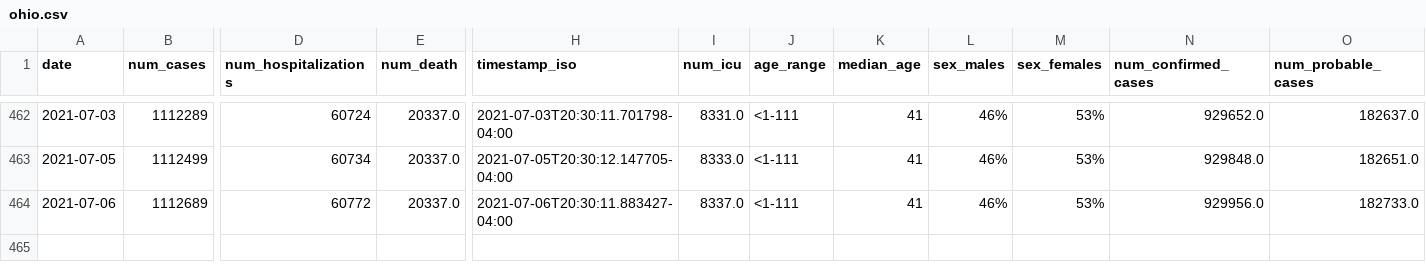
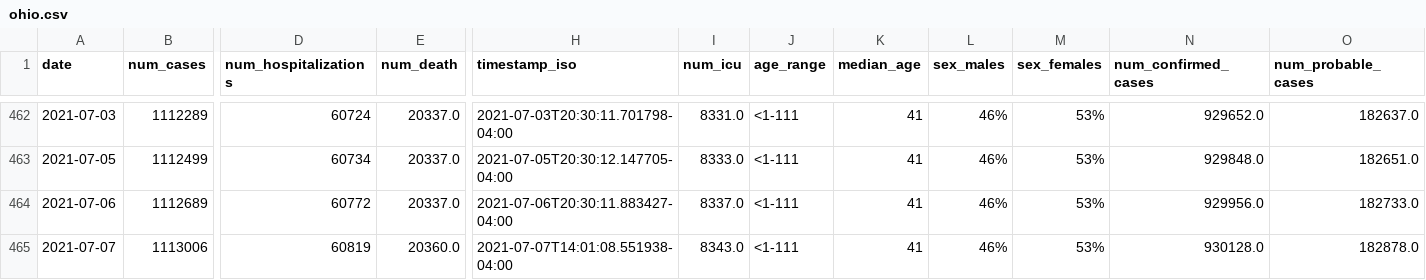
Before and after one commit to YSU-Data-Lab/coronavirus-dashboard, a CSV file: data/ohio.csv, drawn as a sheet; only a part is shown, gaps mark what is left out; rows hold the shown columns only; the diff names each change by its address in the sheet, - before the commit and + after, or states it on an @@ line.

```diff
--- a/data/ohio.csv
+++ b/data/ohio.csv
+row 465: 2021-07-07 | 1113006 | 60819 | 20360.0 | 2021-07-07T14:01:08.551938-04:00 | 8343.0 | <1-111 | 41 | 46% | 53% | 930128.0 | 182878.0
```
Also changed, not shown: 8 other files.
